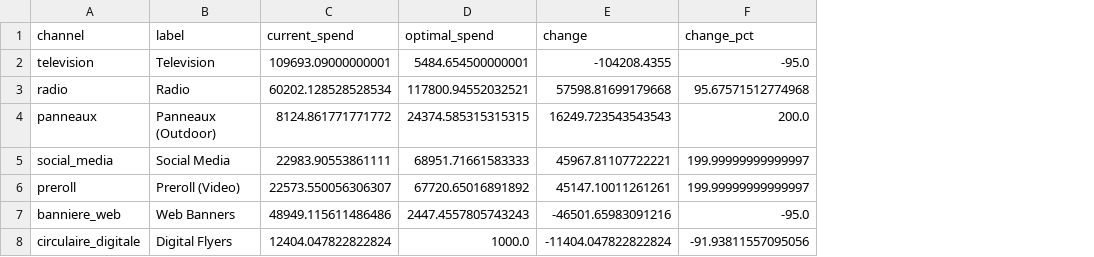
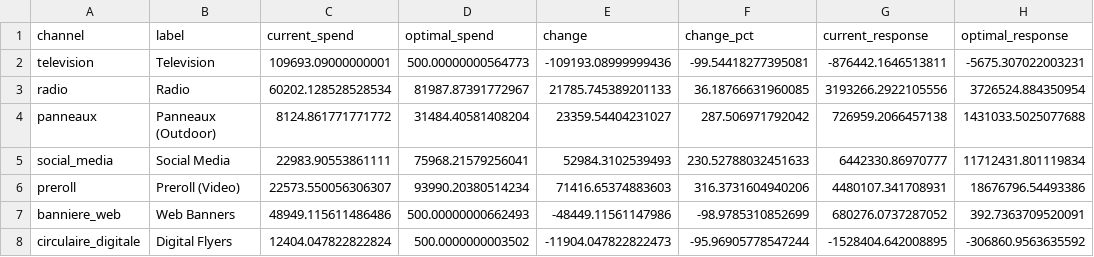
Before and after one commit to 1767902694-svg/busa693-clubpiscine, a CSV file: data/processed/mmm_optimization_results.csv, drawn as a sheet; the diff names each change by its address in the sheet, - before the commit and + after, or states it on an @@ line.

```diff
--- a/data/processed/mmm_optimization_results.csv
+++ b/data/processed/mmm_optimization_results.csv
+column G (current_response), rows 2-8: -876442.1646513811 | 3193266.2922105556 | 726959.2066457138 | 6442330.86970777 | 4480107.341708931 | 680276.0737287052 | -1528404.642008895
+column H (optimal_response), rows 2-8: -5675.307022003231 | 3726524.884350954 | 1431033.5025077688 | 11712431.801119834 | 18676796.54493386 | 392.7363709520091 | -306860.9563635592
-D2 (optimal_spend): 5484.654500000001
+D2 (optimal_spend): 500.00000000564773
-E2 (change): -104208.4355
+E2 (change): -109193.08999999436
-F2 (change_pct): -95.0
+F2 (change_pct): -99.54418277395081
-D3 (optimal_spend): 117800.94552032521
+D3 (optimal_spend): 81987.87391772967
-E3 (change): 57598.81699179668
+E3 (change): 21785.745389201133
-F3 (change_pct): 95.67571512774968
+F3 (change_pct): 36.18766631960085
-D4 (optimal_spend): 24374.585315315315
+D4 (optimal_spend): 31484.40581408204
-E4 (change): 16249.723543543543
+E4 (change): 23359.54404231027
-F4 (change_pct): 200.0
+F4 (change_pct): 287.506971792042
-D5 (optimal_spend): 68951.71661583333
+D5 (optimal_spend): 75968.21579256041
-E5 (change): 45967.81107722221
+E5 (change): 52984.3102539493
-F5 (change_pct): 199.99999999999997
+F5 (change_pct): 230.52788032451633
-D6 (optimal_spend): 67720.65016891892
+D6 (optimal_spend): 93990.20380514234
-E6 (change): 45147.10011261261
+E6 (change): 71416.65374883603
-F6 (change_pct): 199.99999999999997
+F6 (change_pct): 316.3731604940206
-D7 (optimal_spend): 2447.4557805743243
+D7 (optimal_spend): 500.00000000662493
-E7 (change): -46501.65983091216
+E7 (change): -48449.11561147986
-F7 (change_pct): -95.0
+F7 (change_pct): -98.9785310852699
-D8 (optimal_spend): 1000.0
+D8 (optimal_spend): 500.0000000003502
-E8 (change): -11404.047822822824
+E8 (change): -11904.047822822473
-F8 (change_pct): -91.93811557095056
+F8 (change_pct): -95.96905778547244
```
Also changed, not shown: data/processed/mmm_executive_summary.csv, data/processed/mmm_roi_results.csv, 9 other files.
